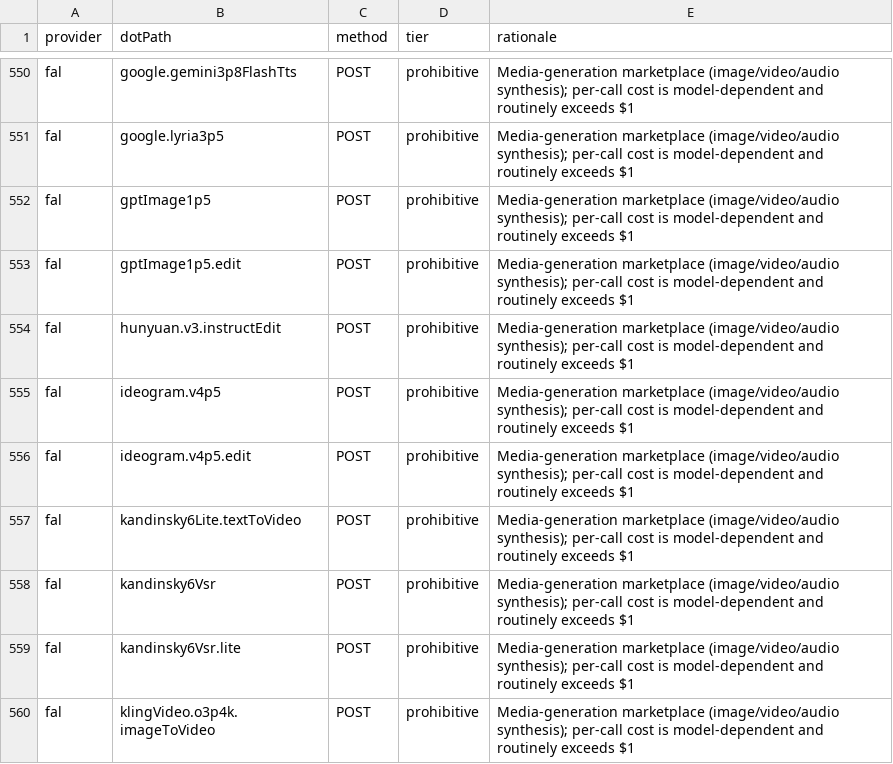
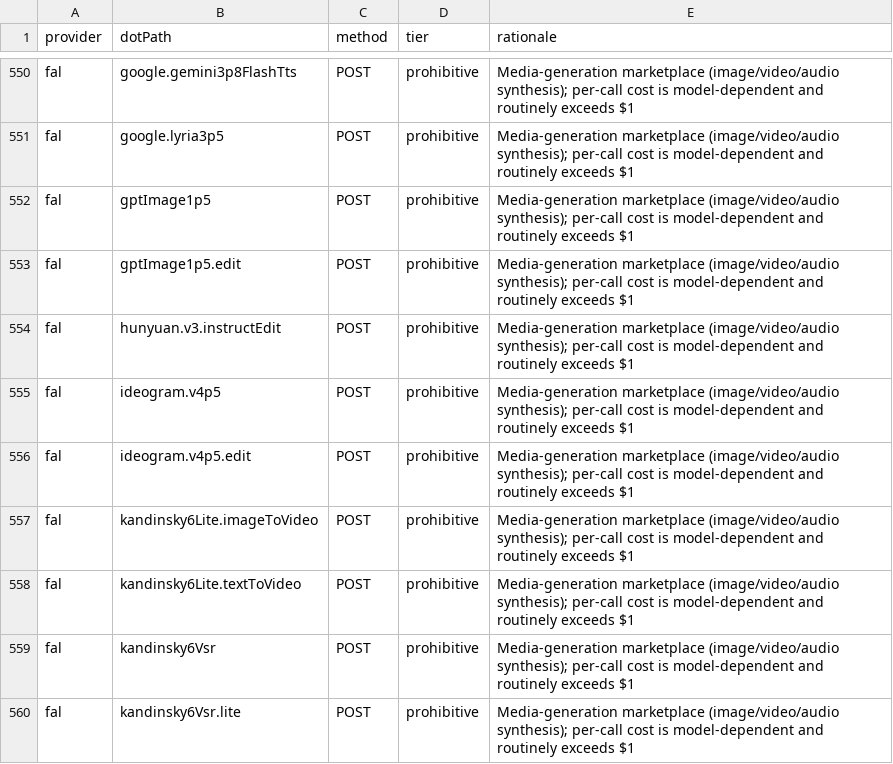
Before and after one commit to justintanner/apicity, a TSV file: scripts/endpoint-cost-tiers.tsv, drawn as a sheet; only a part is shown, gaps mark what is left out; the shorter side is filled out with more unchanged rows.

```diff
--- a/scripts/endpoint-cost-tiers.tsv
+++ b/scripts/endpoint-cost-tiers.tsv
@@ -556,2 +556,3 @@ fal	ideogram.v4p5	POST	prohibitive	Media-generation marketplace (image/video/aud
 fal	ideogram.v4p5.edit	POST	prohibitive	Media-generation marketplace (image/video/audio synthesis); per-call cost is model-dependent and routinely exceeds $1
+fal	kandinsky6Lite.imageToVideo	POST	prohibitive	Media-generation marketplace (image/video/audio synthesis); per-call cost is model-dependent and routinely exceeds $1
 fal	kandinsky6Lite.textToVideo	POST	prohibitive	Media-generation marketplace (image/video/audio synthesis); per-call cost is model-dependent and routinely exceeds $1
```
Also changed, not shown: scripts/endpoint-docs.tsv, 14 other files.
